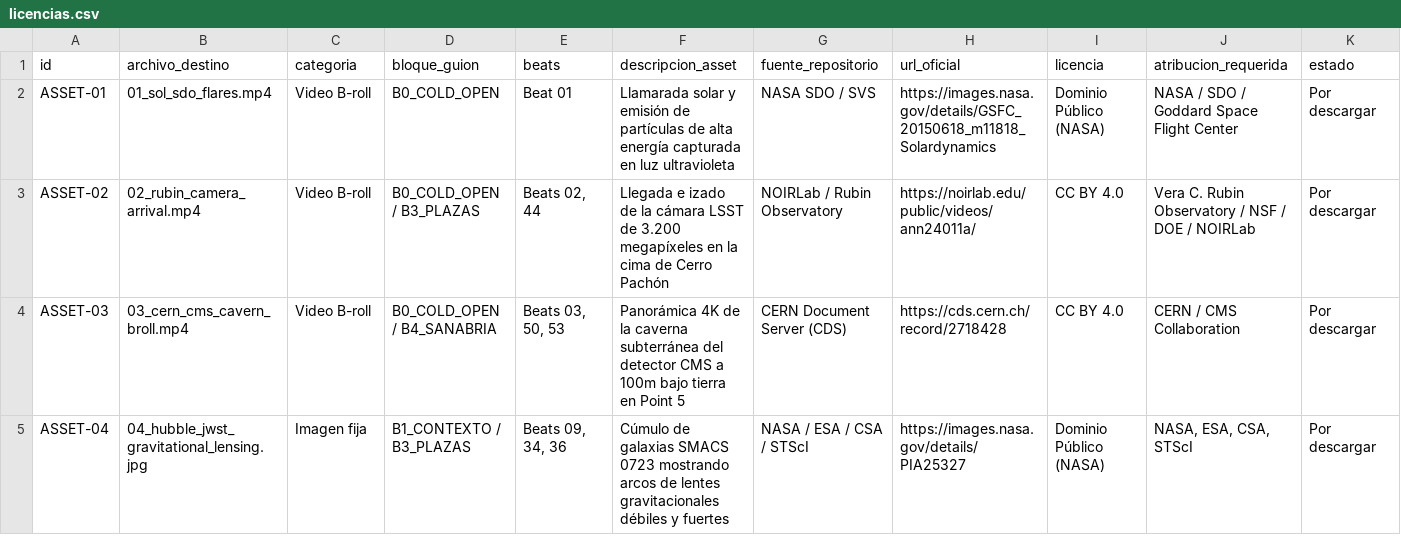
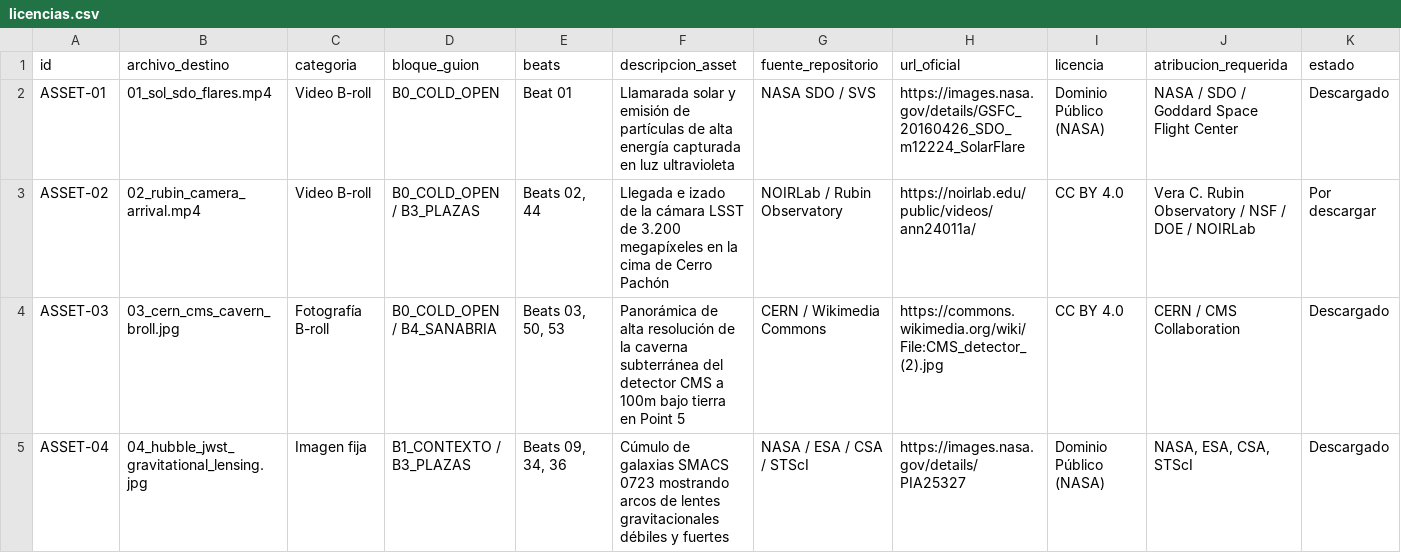
Before and after one commit to jualvarezlo/proyecto-particulas-cosmologia, a CSV file: 02_assets/licencias.csv, drawn as a sheet; only a part is shown; the diff covers the shown part only.

Commit message:
docs(readme): agregar checklist de 80 beats, actualizar instrucciones de agentes y registrar 14 assets descargados

```diff
--- a/02_assets/licencias.csv
+++ b/02_assets/licencias.csv
@@ -1,5 +1,5 @@
 id,archivo_destino,categoria,bloque_guion,beats,descripcion_asset,fuente_repositorio,url_oficial,licencia,atribucion_requerida,estado
-ASSET-01,"01_sol_sdo_flares.mp4","Video B-roll","B0_COLD_OPEN","Beat 01","Llamarada solar y emisión de partículas de alta energía capturada en luz ultravioleta","NASA SDO / SVS","https://images.nasa.gov/details/GSFC_20150618_m11818_Solardynamics","Dominio Público (NASA)","NASA / SDO / Goddard Space Flight Center","Por descargar"
+ASSET-01,"01_sol_sdo_flares.mp4","Video B-roll","B0_COLD_OPEN","Beat 01","Llamarada solar y emisión de partículas de alta energía capturada en luz ultravioleta","NASA SDO / SVS","https://images.nasa.gov/details/GSFC_20160426_SDO_m12224_SolarFlare","Dominio Público (NASA)","NASA / SDO / Goddard Space Flight Center","Descargado"
 ASSET-02,"02_rubin_camera_arrival.mp4","Video B-roll","B0_COLD_OPEN / B3_PLAZAS","Beats 02, 44","Llegada e izado de la cámara LSST de 3.200 megapíxeles en la cima de Cerro Pachón","NOIRLab / Rubin Observatory","https://noirlab.edu/public/videos/ann24011a/","CC BY 4.0","Vera C. Rubin Observatory / NSF / DOE / NOIRLab","Por descargar"
-ASSET-03,"03_cern_cms_cavern_broll.mp4","Video B-roll","B0_COLD_OPEN / B4_SANABRIA","Beats 03, 50, 53","Panorámica 4K de la caverna subterránea del detector CMS a 100m bajo tierra en Point 5","CERN Document Server (CDS)","https://cds.cern.ch/record/2718428","CC BY 4.0","CERN / CMS Collaboration","Por descargar"
-ASSET-04,"04_hubble_jwst_gravitational_lensing.jpg","Imagen fija","B1_CONTEXTO / B3_PLAZAS","Beats 09, 34, 36","Cúmulo de galaxias SMACS 0723 mostrando arcos de lentes gravitacionales débiles y fuertes","NASA / ESA / CSA / STScI","https://images.nasa.gov/details/PIA25327","Dominio Público (NASA)","NASA, ESA, CSA, STScI","Por descargar"
+ASSET-03,"03_cern_cms_cavern_broll.jpg","Fotografía B-roll","B0_COLD_OPEN / B4_SANABRIA","Beats 03, 50, 53","Panorámica de alta resolución de la caverna subterránea del detector CMS a 100m bajo tierra en Point 5","CERN / Wikimedia Commons","https://commons.wikimedia.org/wiki/File:CMS_detector_(2).jpg","CC BY 4.0","CERN / CMS Collaboration","Descargado"
+ASSET-04,"04_hubble_jwst_gravitational_lensing.jpg","Imagen fija","B1_CONTEXTO / B3_PLAZAS","Beats 09, 34, 36","Cúmulo de galaxias SMACS 0723 mostrando arcos de lentes gravitacionales débiles y fuertes","NASA / ESA / CSA / STScI","https://images.nasa.gov/details/PIA25327","Dominio Público (NASA)","NASA, ESA, CSA, STScI","Descargado"
```
Also changed, not shown: 28 edited cells elsewhere in this file, 12 other files.
